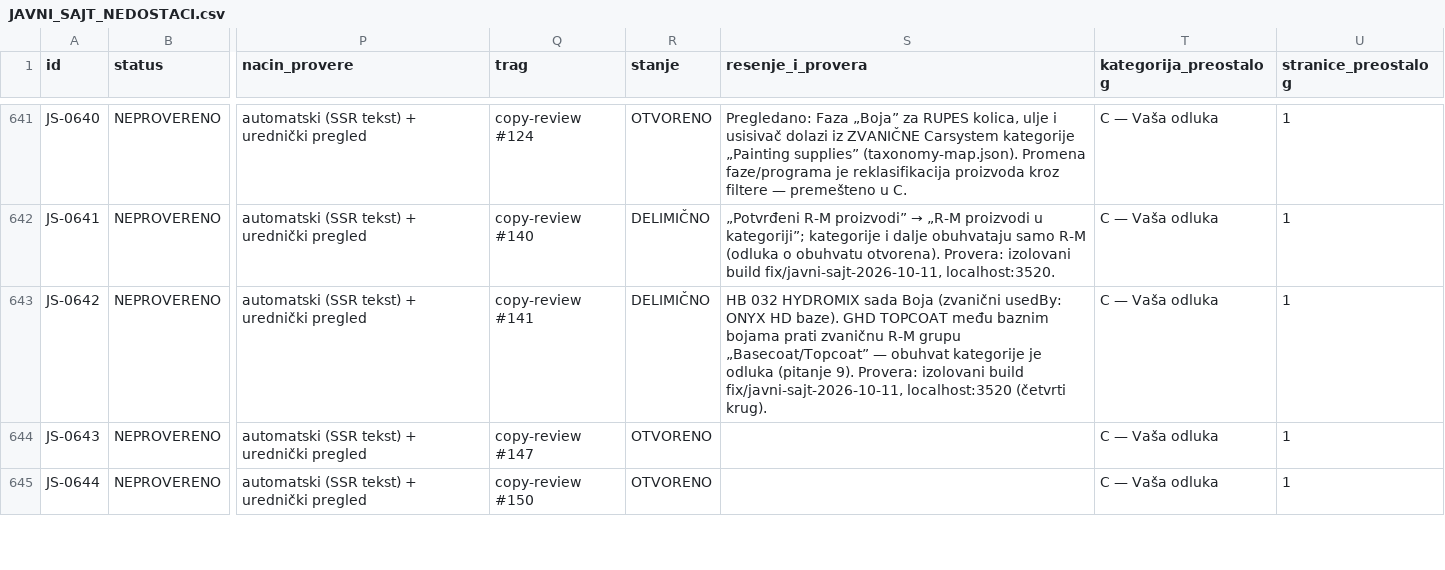
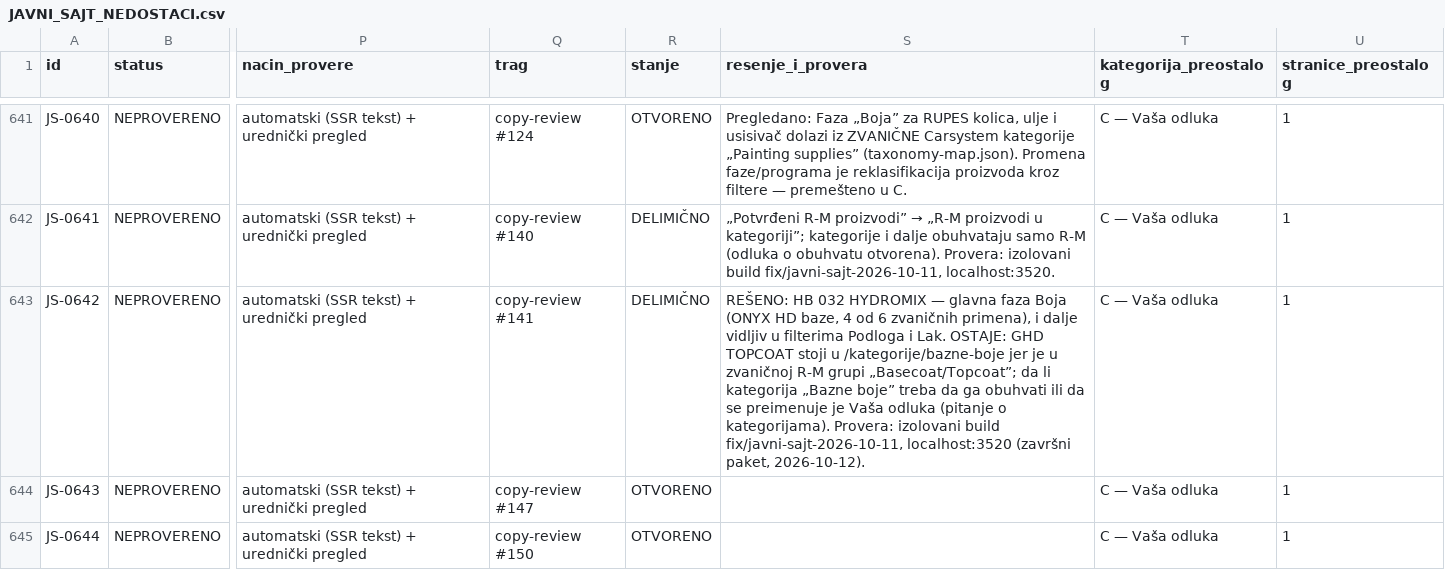
Before and after one commit to carsystemirmdoo-hue/carsystemirm, a CSV file: docs/javni-sajt/JAVNI_SAJT_NEDOSTACI.csv, drawn as a sheet; only a part is shown, gaps mark what is left out; the diff covers the shown part only; the diff names each change by its address in the sheet, - before the commit and + after, or states it on an @@ line.

```diff
--- a/docs/javni-sajt/JAVNI_SAJT_NEDOSTACI.csv
+++ b/docs/javni-sajt/JAVNI_SAJT_NEDOSTACI.csv
-S643 (resenje_i_provera): HB 032 HYDROMIX sada Boja (zvanični usedBy: ONYX HD baze). GHD TOPCOAT među baznim bojama prati zvaničnu R-M grupu „Basecoat/Topcoat” — obuhvat kategorije je odluka (pitanje 9). Provera: izolovani build fix/javni-sajt-2026-10-11, localhost:3520 (četvrti krug).
+S643 (resenje_i_provera): REŠENO: HB 032 HYDROMIX — glavna faza Boja (ONYX HD baze, 4 od 6 zvaničnih primena), i dalje vidljiv u filterima Podloga i Lak. OSTAJE: GHD TOPCOAT stoji u /kategorije/bazne-boje jer je u zvaničnoj R-M grupi „Basecoat/Topcoat”; da li kategorija „Bazne boje” treba da ga obuhvati ili da se preimenuje je Vaša odluka (pitanje o kategorijama). Provera: izolovani build fix/javni-sajt-2026-10-11, localhost:3520 (završni paket, 2026-10-12).
```
Also changed, not shown: 3 edited cells elsewhere in this file, 1 other file.
